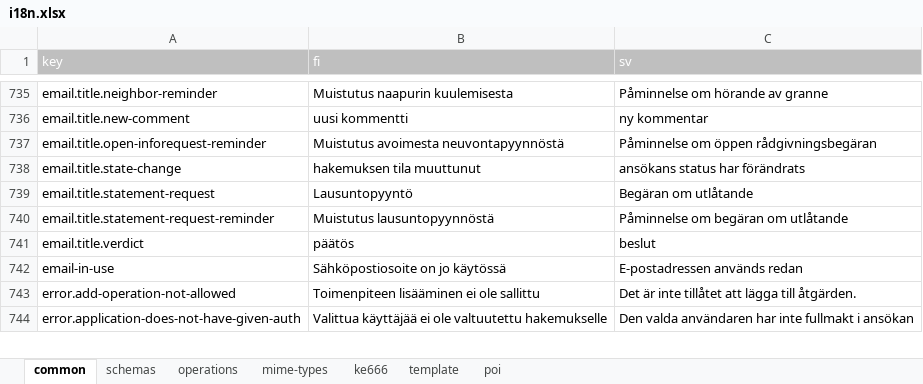
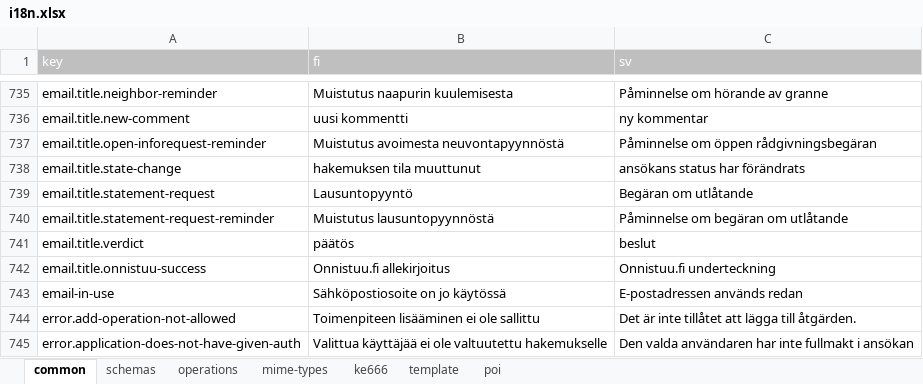
Before and after one commit to lupapiste/lupapiste, an Excel workbook: resources/i18n.xlsx, sheet common, drawn as a sheet; only a part is shown, gaps mark what is left out; values as stored, in another font and other column widths than the file's, no borders; conditional formats not drawn; the diff names each change by its address in the sheet, - before the commit and + after, or states it on an @@ line.

Commit message:
email.title.onnistuu-success

```diff
--- a/resources/i18n.xlsx (sheet common)
+++ b/resources/i18n.xlsx (sheet common)
+row 742: email.title.onnistuu-success | Onnistuu.fi allekirjoitus | Onnistuu.fi underteckning
```
